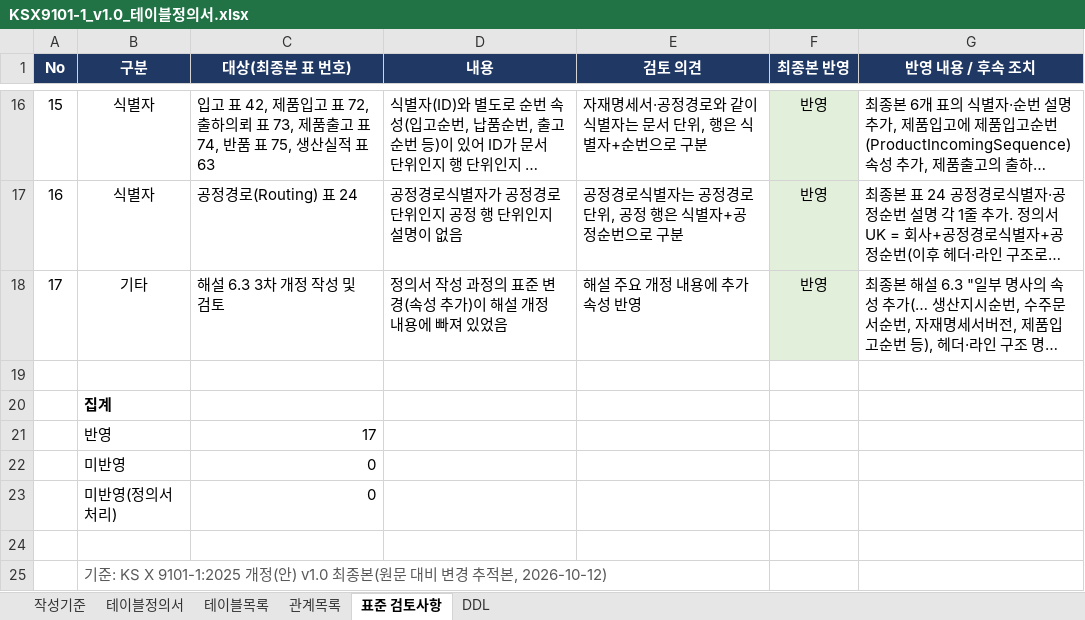
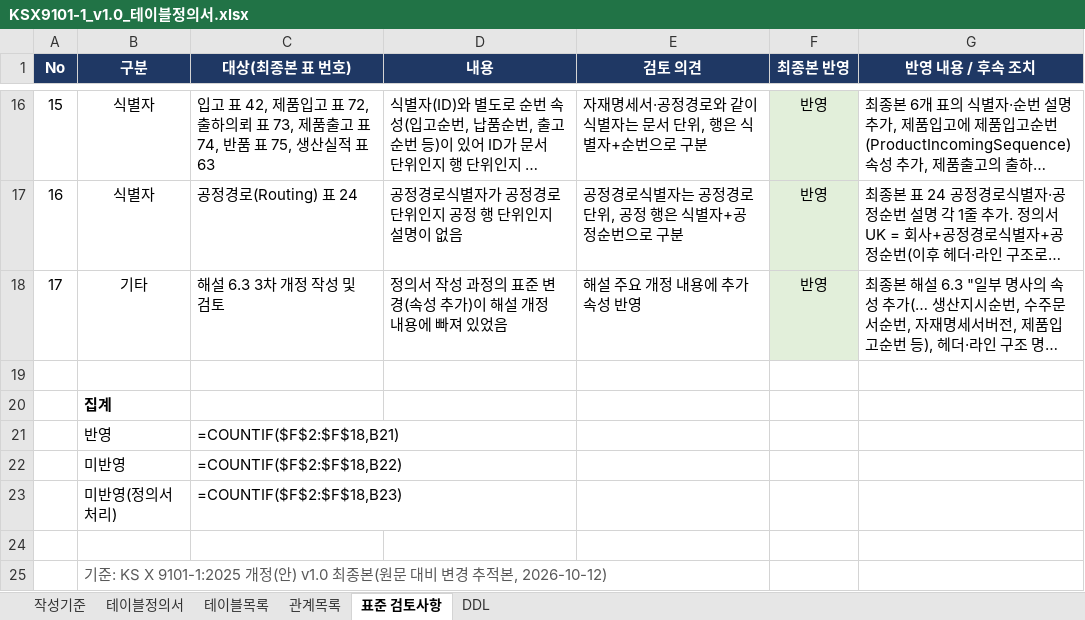
Before and after one commit to harris0709/ksx-platform, an Excel workbook: standards/KSX9101-1_v1.0_테이블정의서.xlsx, sheet 표준 검토사항, drawn as a sheet; only a part is shown, gaps mark what is left out; long unchanged cells end in …; values as stored, in another font and other column widths than the file's, no borders; formulas without a stored value are shown as written; the diff names each change by its address in the sheet, - before the commit and + after, or states it on an @@ line.

```diff
--- a/standards/KSX9101-1_v1.0_테이블정의서.xlsx (sheet 표준 검토사항)
+++ b/standards/KSX9101-1_v1.0_테이블정의서.xlsx (sheet 표준 검토사항)
-C21 (대상(최종본 표 번호)): 17
+C21 (대상(최종본 표 번호)): =COUNTIF($F$2:$F$18,B21)
-C22 (대상(최종본 표 번호)): 0
+C22 (대상(최종본 표 번호)): =COUNTIF($F$2:$F$18,B22)
-C23 (대상(최종본 표 번호)): 0
+C23 (대상(최종본 표 번호)): =COUNTIF($F$2:$F$18,B23)
```
Also changed, not shown: sheet 테이블목록, sheet 작성기준, 5 other files.
